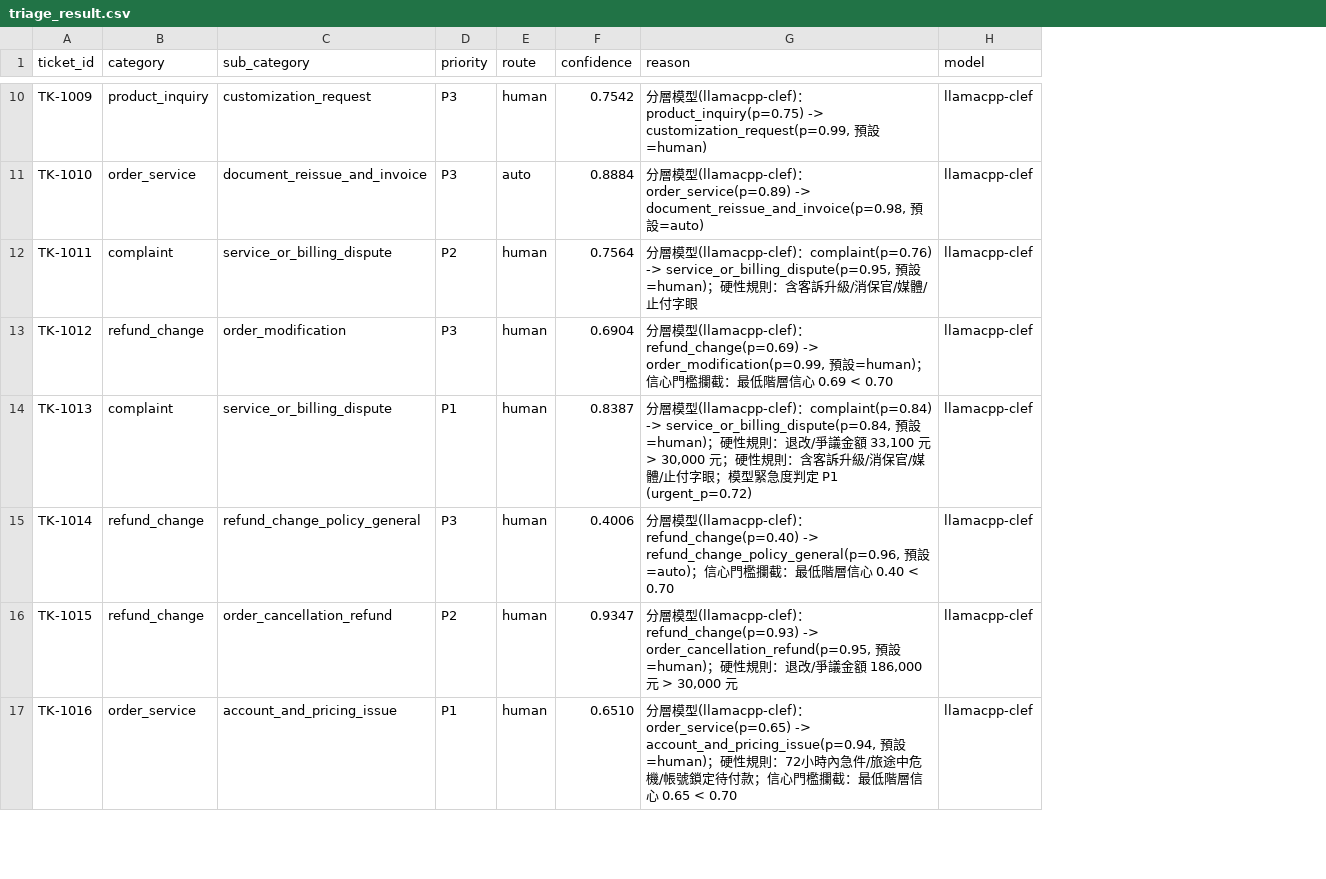
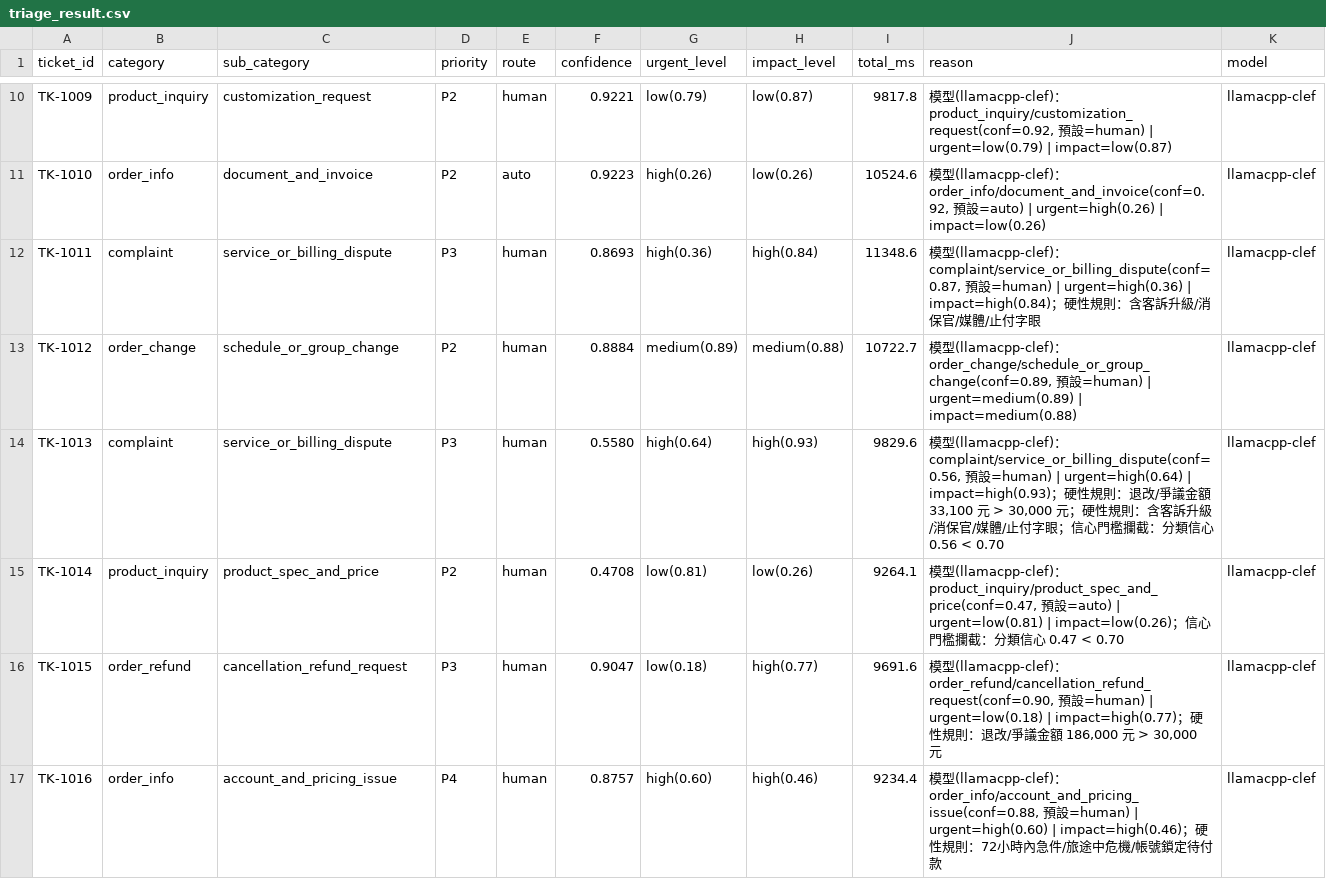
Before and after one commit to tarohuang1999-droid/ai-customer-service-assessment, a CSV file: poc/output/triage_result.csv, drawn as a sheet; only a part is shown, gaps mark what is left out; addresses are those after the commit; the diff covers the shown part only; the diff names each change by its address in the sheet, - before the commit and + after, or states it on an @@ line.

```diff
--- a/poc/output/triage_result.csv
+++ b/poc/output/triage_result.csv
+column G (urgent_level), rows 10-17: low(0.79) | high(0.26) | high(0.36) | medium(0.89) | high(0.64) | low(0.81) | low(0.18) | high(0.60)
+column H (impact_level), rows 10-17: low(0.87) | low(0.26) | high(0.84) | medium(0.88) | high(0.93) | low(0.26) | high(0.77) | high(0.46)
+column I (total_ms), rows 10-17: 9817.8 | 10524.6 | 11348.6 | 10722.7 | 9829.6 | 9264.1 | 9691.6 | 9234.4
-D10:D11 (priority): P3
+D10:D11 (priority): P2
-F10 (confidence): 0.7542
+F10 (confidence): 0.9221
-J10 (reason): 分層模型(llamacpp-clef)：product_inquiry(p=0.75) -> customization_request(p=0.99, 預設=human)
+J10 (reason): 模型(llamacpp-clef)：product_inquiry/customization_request(conf=0.92, 預設=human) | urgent=low(0.79) | impact=low(0.87)
-B11 (category): order_service
+B11 (category): order_info
-C11 (sub_category): document_reissue_and_invoice
+C11 (sub_category): document_and_invoice
-F11 (confidence): 0.8884
+F11 (confidence): 0.9223
-J11 (reason): 分層模型(llamacpp-clef)：order_service(p=0.89) -> document_reissue_and_invoice(p=0.98, 預設=auto)
+J11 (reason): 模型(llamacpp-clef)：order_info/document_and_invoice(conf=0.92, 預設=auto) | urgent=high(0.26) | impact=low(0.26)
-D12 (priority): P2
+D12 (priority): P3
-F12 (confidence): 0.7564
+F12 (confidence): 0.8693
-J12 (reason): 分層模型(llamacpp-clef)：complaint(p=0.76) -> service_or_billing_dispute(p=0.95, 預設=human)；硬…
+J12 (reason): 模型(llamacpp-clef)：complaint/service_or_billing_dispute(conf=0.87, 預設=human) | urgent=high(0.36) | impact=high(0.84)；硬…
-B13 (category): refund_change
+B13 (category): order_change
-C13 (sub_category): order_modification
+C13 (sub_category): schedule_or_group_change
-D13 (priority): P3
+D13 (priority): P2
-F13 (confidence): 0.6904
+F13 (confidence): 0.8884
-J13 (reason): 分層模型(llamacpp-clef)：refund_change(p=0.69) -> order_modification(p=0.99, 預設=human)；信心門檻攔截：最低階層信心 0.69 < 0.70
+J13 (reason): 模型(llamacpp-clef)：order_change/schedule_or_group_change(conf=0.89, 預設=human) | urgent=medium(0.89) | impact=medium(0.88)
-D14 (priority): P1
+D14 (priority): P3
-F14 (confidence): 0.8387
+F14 (confidence): 0.5580
-J14 (reason): 分層模型(llamacpp-clef)：complaint(p=0.84) -> service_or_billing_dispute(p=0.84, 預設=human)；硬性規則：退改/爭議金額 33,100 元 > 30,000 元；硬性規則：含客訴升級/消保官/媒體/止付字眼；模型緊急度判定 P1 (urgent_p=0.72)
+J14 (reason): 模型(llamacpp-clef)：complaint/service_or_billing_dispute(conf=0.56, 預設=human) | urgent=high(0.64) | impact=high(0.93)；硬性規則：退改/爭議金額 33,100 元 > 30,000 元；硬性規則：含客訴升級/消保官/媒體/止付字眼；信心門檻攔截：分類信心 0.56 < 0.70
-B15 (category): refund_change
+B15 (category): product_inquiry
-C15 (sub_category): refund_change_policy_general
+C15 (sub_category): product_spec_and_price
-D15 (priority): P3
+D15 (priority): P2
-F15 (confidence): 0.4006
+F15 (confidence): 0.4708
-J15 (reason): 分層模型(llamacpp-clef)：refund_change(p=0.40) -> refund_change_policy_general(p=0.96, 預設=auto)；信心門檻攔截：最低階層信心 0.40 < 0.70
+J15 (reason): 模型(llamacpp-clef)：product_inquiry/product_spec_and_price(conf=0.47, 預設=auto) | urgent=low(0.81) | impact=low(0.26)；信心門檻攔截：分類信心 0.47 < 0.70
-B16 (category): refund_change
+B16 (category): order_refund
-C16 (sub_category): order_cancellation_refund
+C16 (sub_category): cancellation_refund_request
-D16 (priority): P2
+D16 (priority): P3
-F16 (confidence): 0.9347
+F16 (confidence): 0.9047
-J16 (reason): 分層模型(llamacpp-clef)：refund_change(p=0.93) -> order_cancellation_refund(p=0.95, 預設=human)；硬…
+J16 (reason): 模型(llamacpp-clef)：order_refund/cancellation_refund_request(conf=0.90, 預設=human) | urgent=low(0.18) | impact=high(0.77)；硬…
-B17 (category): order_service
+B17 (category): order_info
-D17 (priority): P1
+D17 (priority): P4
-F17 (confidence): 0.6510
+F17 (confidence): 0.8757
-J17 (reason): 分層模型(llamacpp-clef)：order_service(p=0.65) -> account_and_pricing_issue(p=0.94, 預設=human)；硬性規則：72小時內急件/旅途中危機/帳號鎖定待付款；信心門檻攔截：最低階層信心 0.65 < 0.70
+J17 (reason): 模型(llamacpp-clef)：order_info/account_and_pricing_issue(conf=0.88, 預設=human) | urgent=high(0.60) | impact=high(0.46)；硬性規則：72小時內急件/旅途中危機/帳號鎖定待付款
```
Also changed, not shown: 151 edited cells elsewhere in this file, poc/data/expected_labels.csv, 19 other files.
